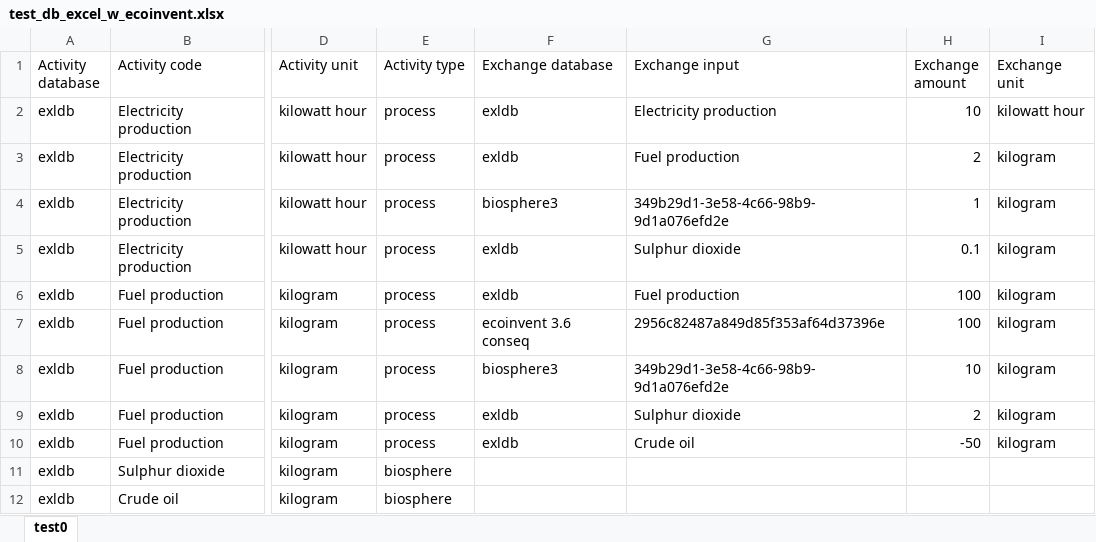
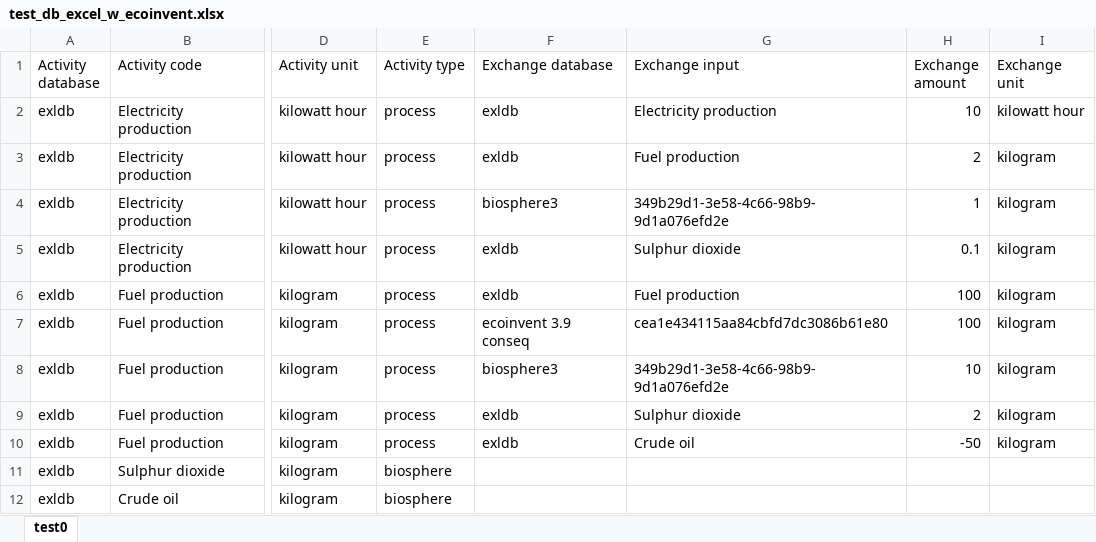
Before and after one commit to massimopizzol/advanced-lca-notebooks, an Excel workbook: Course-material/test_db_excel_w_ecoinvent.xlsx, sheet test0, drawn as a sheet; only a part is shown, gaps mark what is left out; values as stored, in another font and other column widths than the file's, no borders; the diff names each change by its address in the sheet, - before the commit and + after, or states it on an @@ line.

Commit message:
updates excel with ecoinvent 3.9 codes

```diff
--- a/Course-material/test_db_excel_w_ecoinvent.xlsx (sheet test0)
+++ b/Course-material/test_db_excel_w_ecoinvent.xlsx (sheet test0)
-F7 (Exchange database): ecoinvent 3.6 conseq
+F7 (Exchange database): ecoinvent 3.9 conseq
-G7 (Exchange input): 2956c82487a849d85f353af64d37396e
+G7 (Exchange input): cea1e434115aa84cbfd7dc3086b61e80
```
